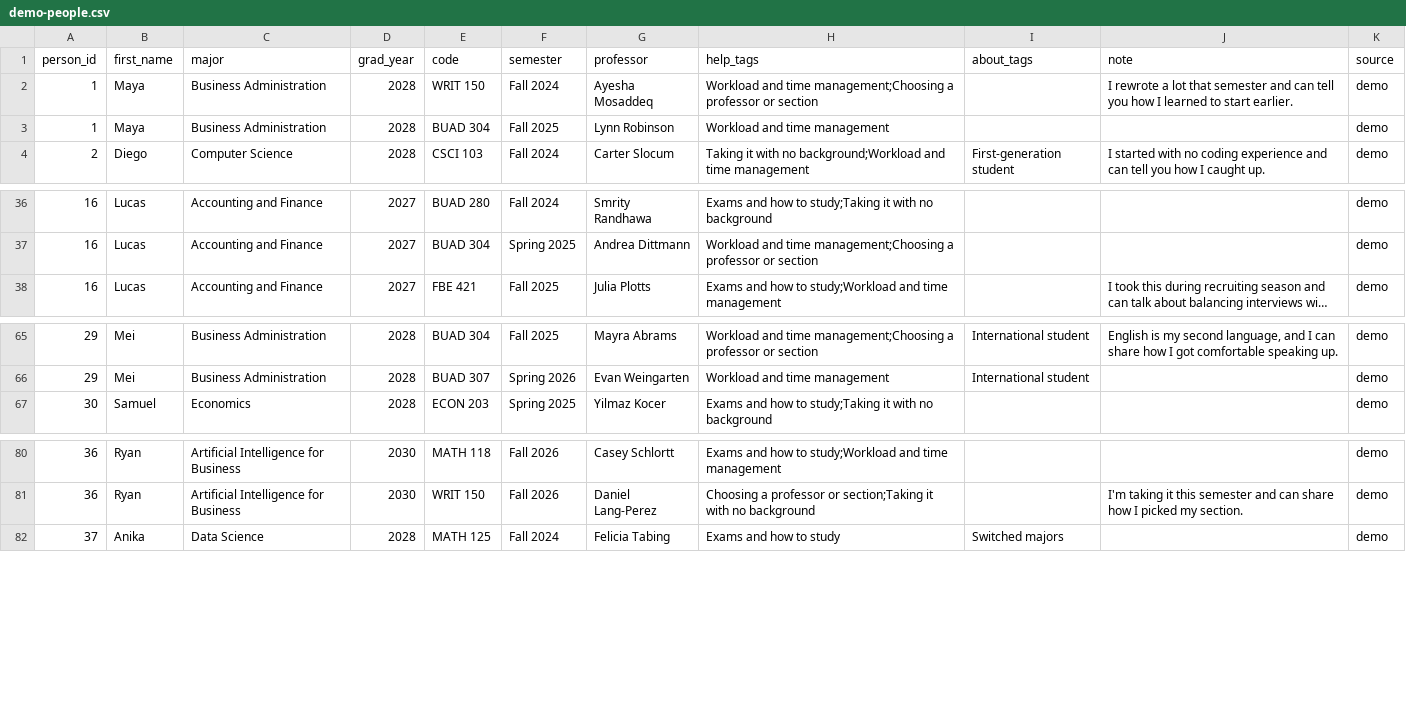
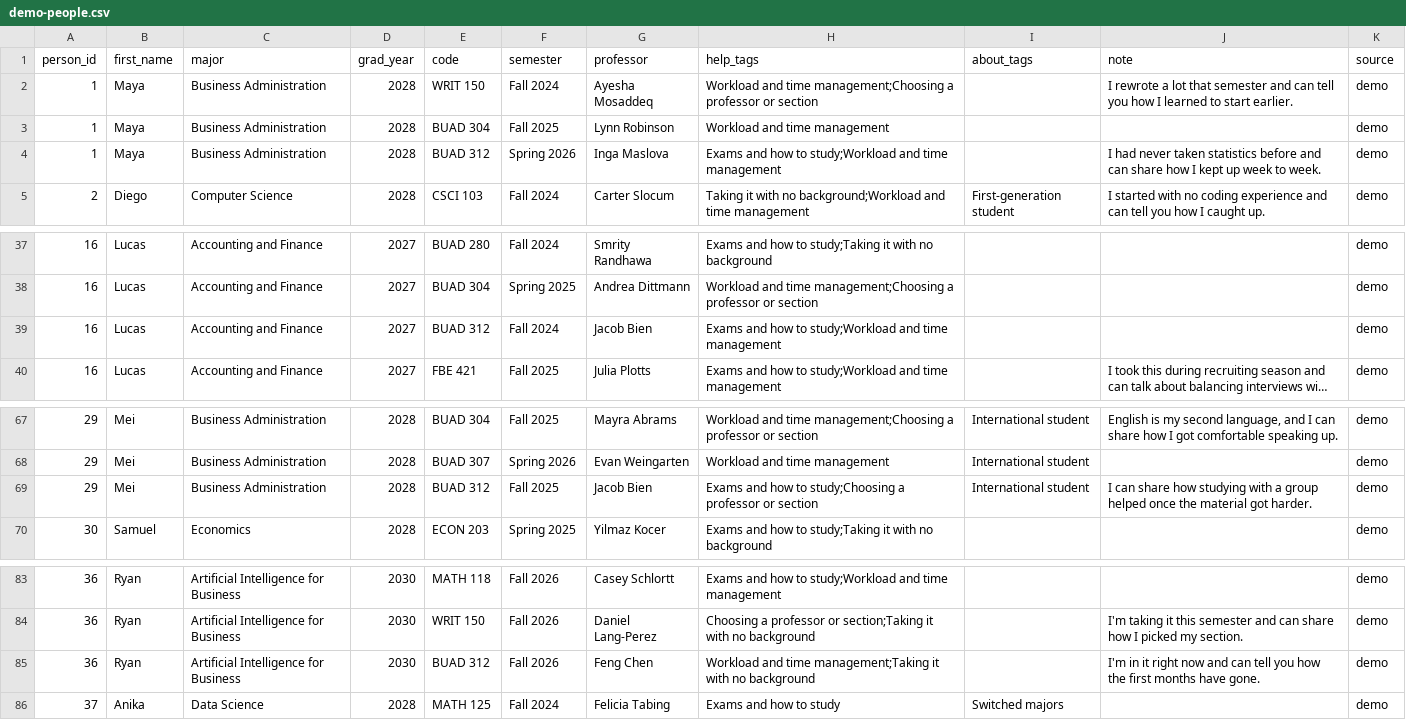
Before and after one commit to KushalBhanot/TommysRoster, a CSV file: data/demo-people.csv, drawn as a sheet; only a part is shown, gaps mark what is left out; long unchanged cells end in …; the diff names each change by its address in the sheet, - before the commit and + after, or states it on an @@ line.

Commit message:
Name the course when nobody has taken it, and add BUAD 312 to the sample roster
- no_match now carries nobody_took, so the page says which course has no
  one yet and links to the join form for it.
- Four business-side sample students get a BUAD 312 row (semesters and
  instructors from the official schedule, checked by the generator).

```diff
--- a/data/demo-people.csv
+++ b/data/demo-people.csv
+row 4: 1 | Maya | Business Administration | 2028 | BUAD 312 | Spring 2026 | Inga Maslova | Exams and how to study;Workload and time management |  | I had never taken statistics before and can share how I kept up week to week. | demo
+row 39: 16 | Lucas | Accounting and Finance | 2027 | BUAD 312 | Fall 2024 | Jacob Bien | Exams and how to study;Workload and time management |  |  | demo
+row 69: 29 | Mei | Business Administration | 2028 | BUAD 312 | Fall 2025 | Jacob Bien | Exams and how to study;Choosing a professor or section | International student | I can share how studying with a group helped once the material got harder. | demo
+row 85: 36 | Ryan | Artificial Intelligence for Business | 2030 | BUAD 312 | Fall 2026 | Feng Chen | Workload and time management;Taking it with no background |  | I'm in it right now and can tell you how the first months have gone. | demo
```
Also changed, not shown: 5 other files.
